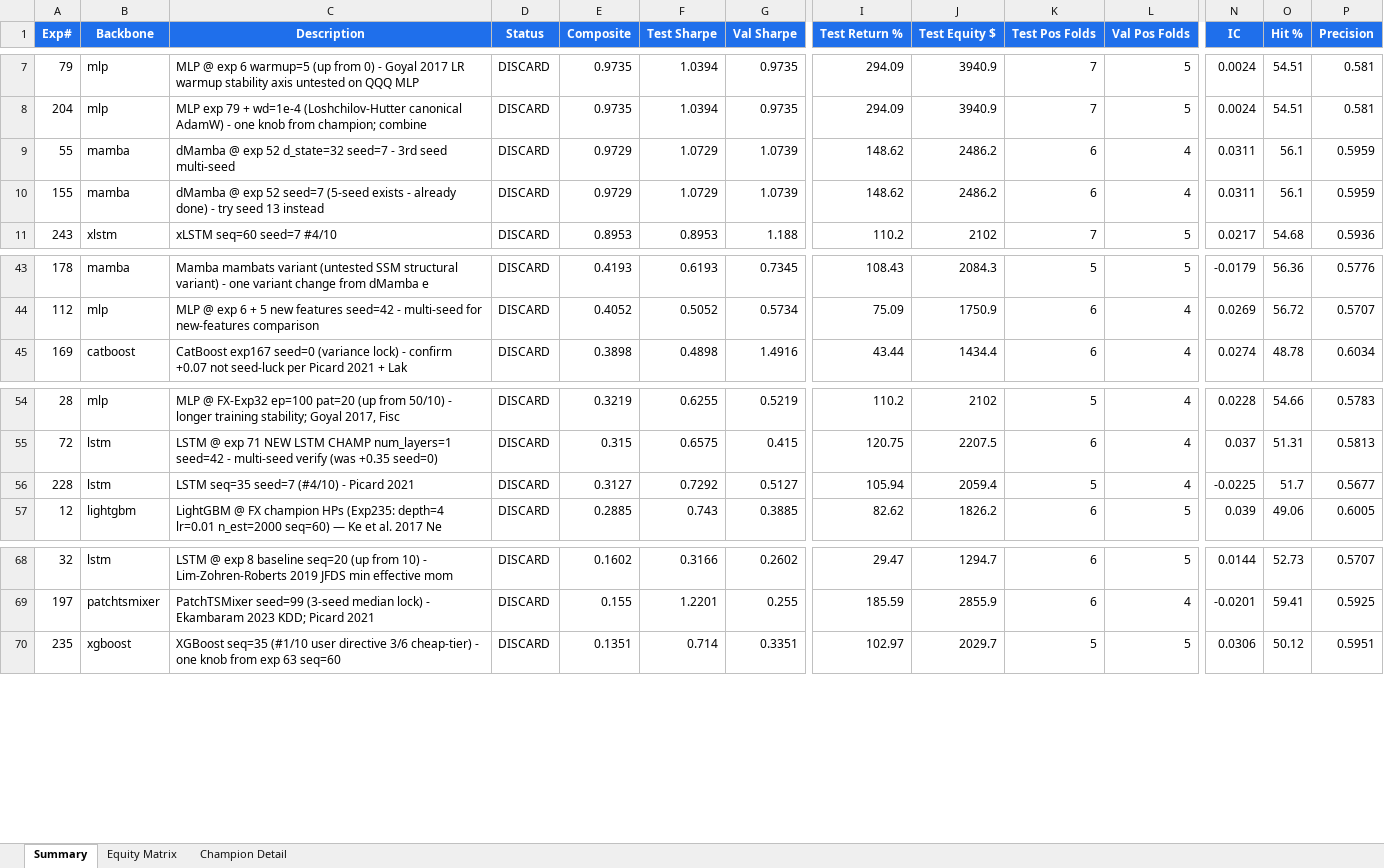
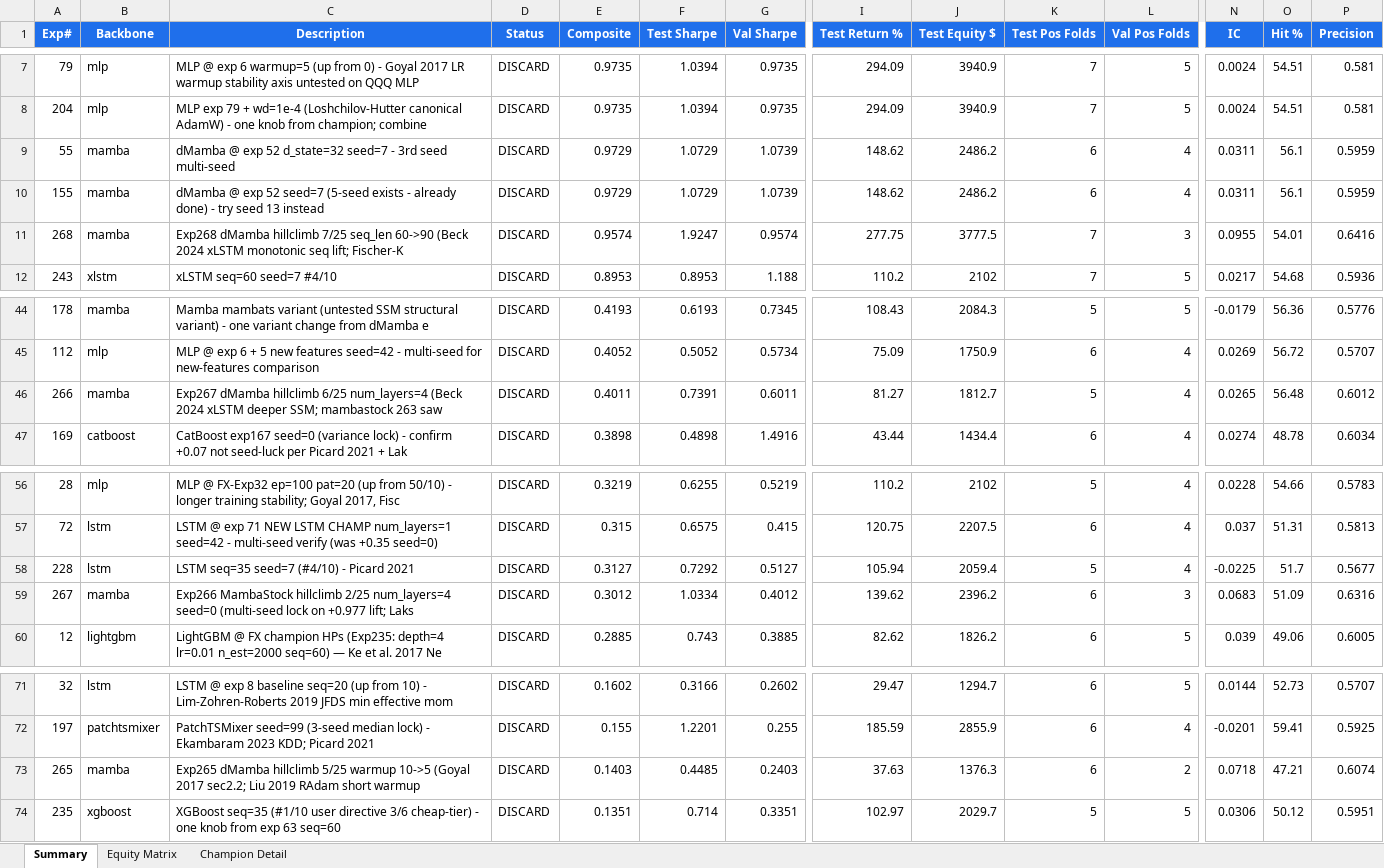
Before and after one commit to dlmastery/autoresearch, an Excel workbook: docs/index_stock_dashboard/autoresearch_equity.xlsx, sheet Summary, drawn as a sheet; only a part is shown, gaps mark what is left out; values as stored, in another font and other column widths than the file's, no borders; conditional formats not drawn; rows hold the shown columns only; the diff names each change by its address in the sheet, - before the commit and + after, or states it on an @@ line.

```diff
--- a/docs/index_stock_dashboard/autoresearch_equity.xlsx (sheet Summary)
+++ b/docs/index_stock_dashboard/autoresearch_equity.xlsx (sheet Summary)
+row 11: 268 | mamba | Exp268 dMamba hillclimb 7/25 seq_len 60->90 (Beck 2024 xLSTM monotonic seq lift; Fischer-K | DISCARD | 0.9574 | 1.9247 | 0.9574 | 277.75 | 3777.5 | 7 | 3 | 0.0955 | 54.01 | 0.6416
+row 46: 266 | mamba | Exp267 dMamba hillclimb 6/25 num_layers=4 (Beck 2024 xLSTM deeper SSM; mambastock 263 saw | DISCARD | 0.4011 | 0.7391 | 0.6011 | 81.27 | 1812.7 | 5 | 4 | 0.0265 | 56.48 | 0.6012
+row 59: 267 | mamba | Exp266 MambaStock hillclimb 2/25 num_layers=4 seed=0 (multi-seed lock on +0.977 lift; Laks | DISCARD | 0.3012 | 1.0334 | 0.4012 | 139.62 | 2396.2 | 6 | 3 | 0.0683 | 51.09 | 0.6316
+row 73: 265 | mamba | Exp265 dMamba hillclimb 5/25 warmup 10->5 (Goyal 2017 sec2.2; Liu 2019 RAdam short warmup | DISCARD | 0.1403 | 0.4485 | 0.2403 | 37.63 | 1376.3 | 6 | 2 | 0.0718 | 47.21 | 0.6074
```
Also changed, not shown: sheet Equity Matrix, charts or pictures, 22 other files.
